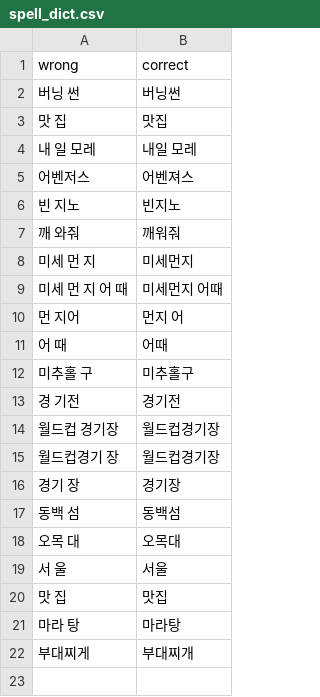
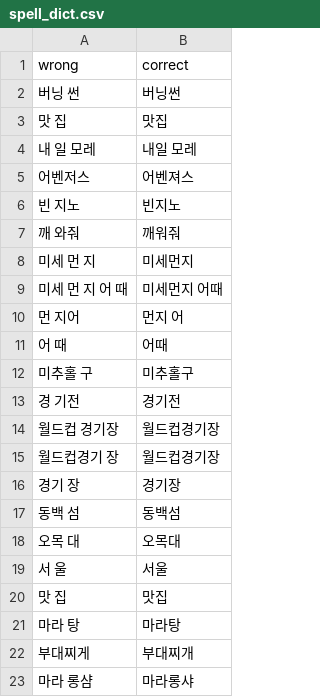
Before and after one commit to cdgus1514/NLP_Project-Travel-Chatbot-, a CSV file: Travel_Chatbot/src/util/spell_dict.csv, drawn as a sheet; the diff names each change by its address in the sheet, - before the commit and + after, or states it on an @@ line.

Commit message:
Travel_Chatbot_v2

```diff
--- a/Travel_Chatbot/src/util/spell_dict.csv
+++ b/Travel_Chatbot/src/util/spell_dict.csv
+row 23: 마라 롱샴 | 마라롱샤
```
Also changed, not shown: 8 other files.
